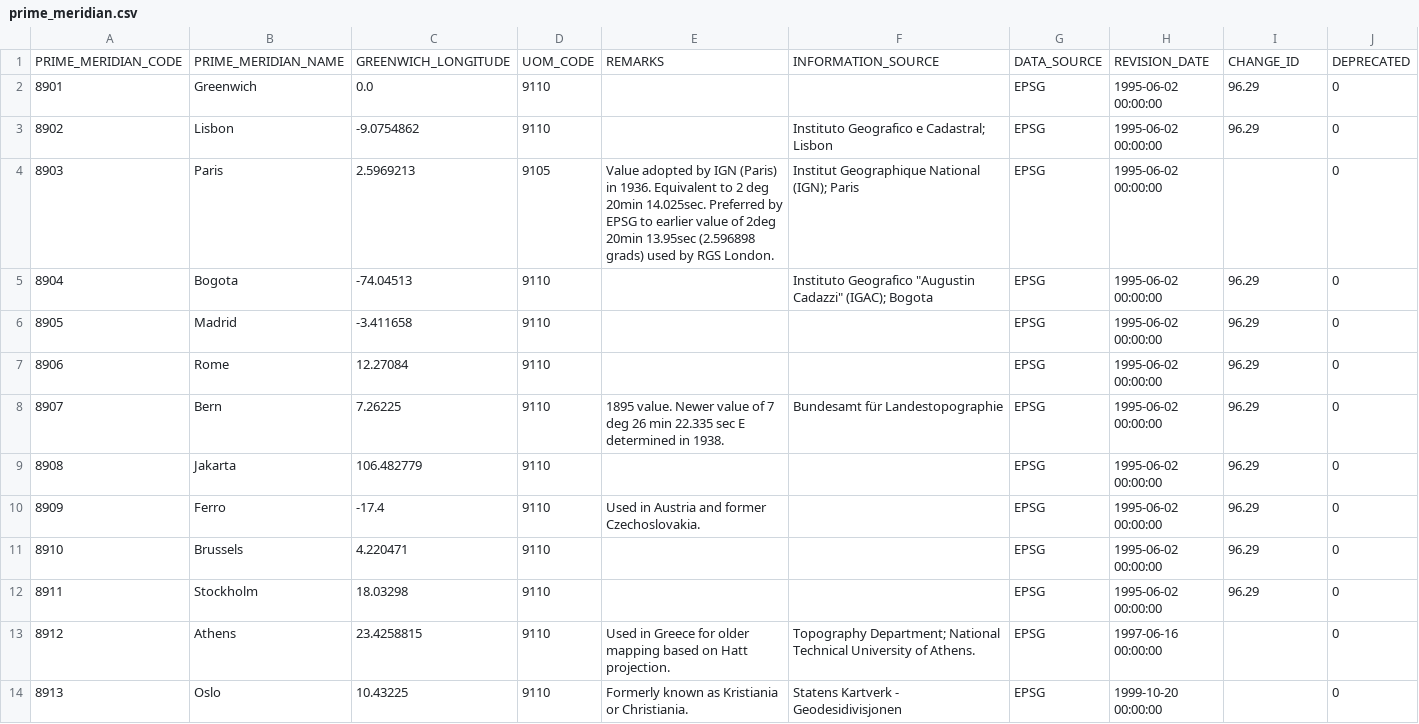
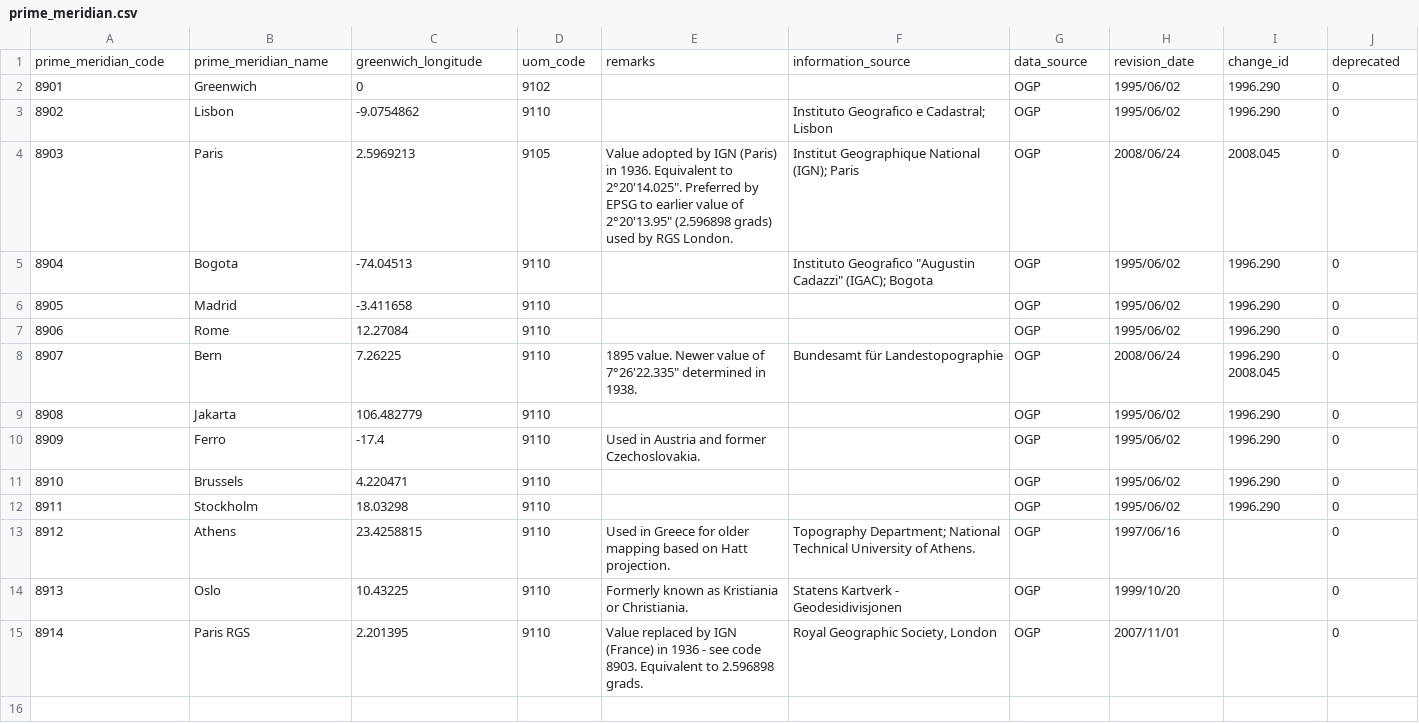
Before and after one commit to GeoscienceAustralia/ga-worldwind-suite, a CSV file: Utilities/Tiler/gdal/data/prime_meridian.csv, drawn as a sheet; removed rows and columns are numbered as before the commit, all else as after; the diff names each change by its address in the sheet, - before the commit and + after, or states it on an @@ line.

Commit message:
20110726 Updating tiler GDAL to v1.8
git-svn-id: svn://localhost/Software/Java/WorldWind@1817 4cd5884b-1955-4949-bbec-e4dd67779ed6

```diff
--- a/Utilities/Tiler/gdal/data/prime_meridian.csv
+++ b/Utilities/Tiler/gdal/data/prime_meridian.csv
-row 1: PRIME_MERIDIAN_CODE | PRIME_MERIDIAN_NAME | GREENWICH_LONGITUDE | UOM_CODE | REMARKS | INFORMATION_SOURCE | DATA_SOURCE | REVISION_DATE | CHANGE_ID | DEPRECATED
+row 1: prime_meridian_code | prime_meridian_name | greenwich_longitude | uom_code | remarks | information_source | data_source | revision_date | change_id | deprecated
-C2: 0.0
+C2: 0
-D2: 9110
+D2: 9102
-G2:G14: EPSG
+G2:G14: OGP
-H2:H3: 1995-06-02 00:00:00
+H2:H3: 1995/06/02
-I2:I3: 96.29
+I2:I3: 1996.290
-E4: …Equivalent to 2 deg 20min 14.025sec. Preferred by EPSG to earlier value of 2deg 20min 13.95sec (2.596898 grads)…
+E4: …Equivalent to 2°20'14.025". Preferred by EPSG to earlier value of 2°20'13.95" (2.596898 grads)…
-H4: 1995-06-02 00:00:00
+H4: 2008/06/24
-I4: (empty)
+I4: 2008.045
-H5:H7: 1995-06-02 00:00:00
+H5:H7: 1995/06/02
-I5:I7: 96.29
+I5:I7: 1996.290
-E8: …value of 7 deg 26 min 22.335 sec E determined in…
+E8: …value of 7°26'22.335" determined in…
-H8: 1995-06-02 00:00:00
+H8: 2008/06/24
-I8: 96.29
+I8: 1996.290 2008.045
-H9:H12: 1995-06-02 00:00:00
+H9:H12: 1995/06/02
-I9:I12: 96.29
+I9:I12: 1996.290
-H13: 1997-06-16 00:00:00
+H13: 1997/06/16
-H14: 1999-10-20 00:00:00
+H14: 1999/10/20
+row 15: 8914 | Paris RGS | 2.201395 | 9110 | Value replaced by IGN (France) in 1936 - see code 8903. Equivalent to 2.596898 grads. | Royal Geographic Society, London | OGP | 2007/11/01 |  | 0
```
Also changed, not shown: Utilities/Tiler/gdal/data/gcs.csv, 37 other files.
